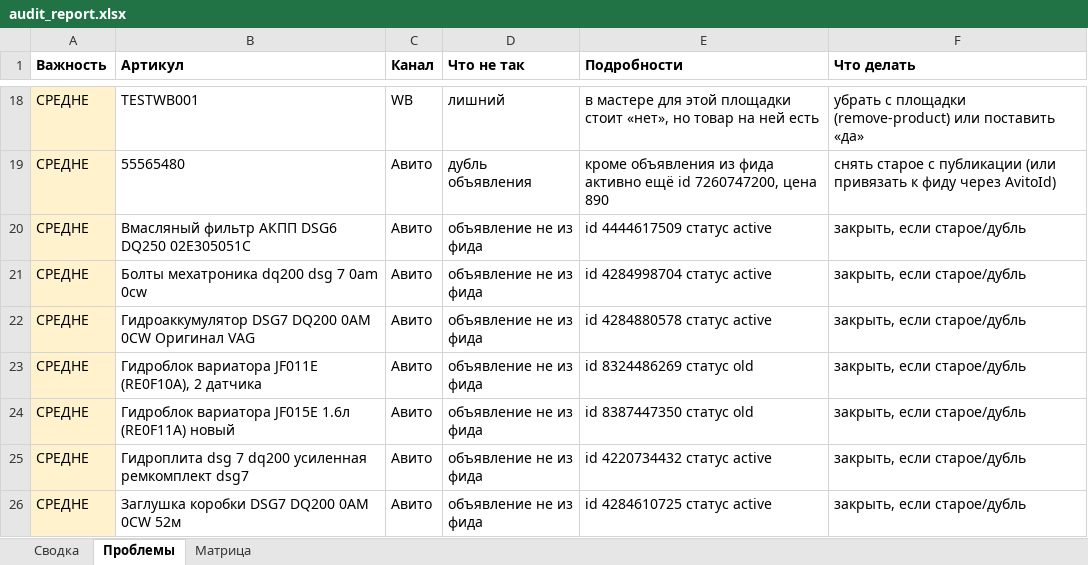
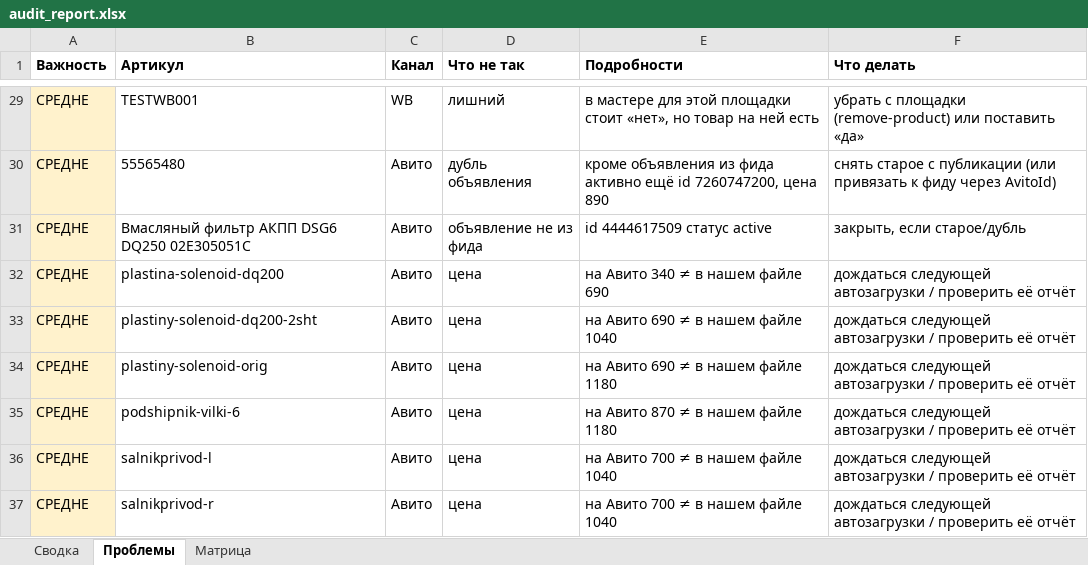
Before and after one commit to antongrigorenko844-prog/marketplace-agent, an Excel workbook: data/audit_report.xlsx, sheet Проблемы, drawn as a sheet; only a part is shown, gaps mark what is left out; the shorter side is filled out with more unchanged rows; values as stored, in another font and other column widths than the file's, no borders; the diff covers the shown part only; the diff names each change by its address in the sheet, - before the commit and + after, or states it on an @@ line.

```diff
--- a/data/audit_report.xlsx (sheet Проблемы)
+++ b/data/audit_report.xlsx (sheet Проблемы)
+row 32: СРЕДНЕ | plastina-solenoid-dq200 | Авито | цена | на Авито 340 ≠ в нашем файле 690 | дождаться следующей автозагрузки / проверить её отчёт
+row 33: СРЕДНЕ | plastiny-solenoid-dq200-2sht | Авито | цена | на Авито 690 ≠ в нашем файле 1040 | дождаться следующей автозагрузки / проверить её отчёт
+row 34: СРЕДНЕ | plastiny-solenoid-orig | Авито | цена | на Авито 690 ≠ в нашем файле 1180 | дождаться следующей автозагрузки / проверить её отчёт
+row 35: СРЕДНЕ | podshipnik-vilki-6 | Авито | цена | на Авито 870 ≠ в нашем файле 1180 | дождаться следующей автозагрузки / проверить её отчёт
+row 36: СРЕДНЕ | salnikprivod-l | Авито | цена | на Авито 700 ≠ в нашем файле 1040 | дождаться следующей автозагрузки / проверить её отчёт
+row 37: СРЕДНЕ | salnikprivod-r | Авито | цена | на Авито 700 ≠ в нашем файле 1040 | дождаться следующей автозагрузки / проверить её отчёт
```
Also changed, not shown: 27 added rows elsewhere in this sheet, sheet Сводка, sheet Матрица, data/avito_feed.xlsx, data/avito_site_price_overrides.xlsx, 16 other files.
